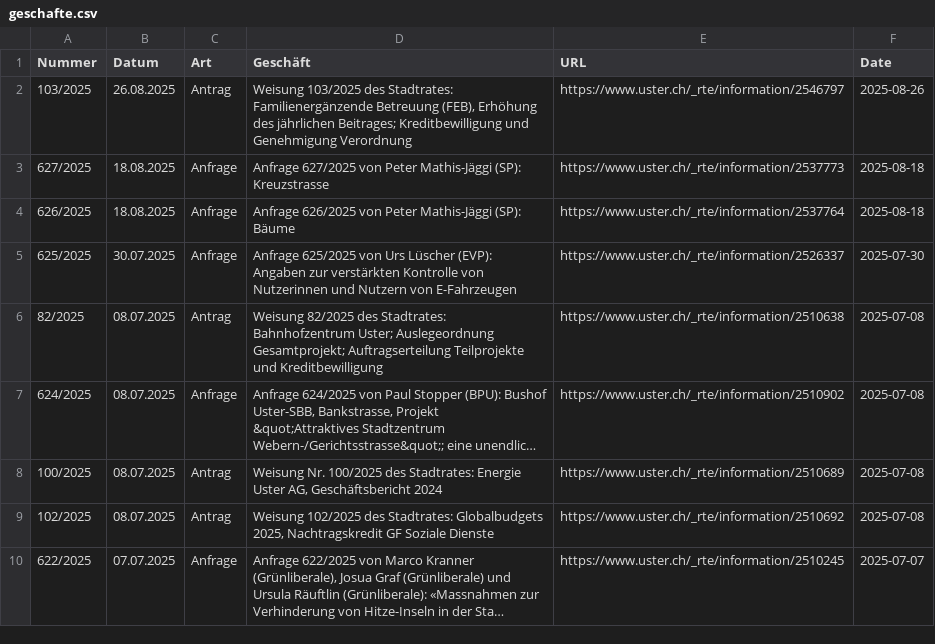
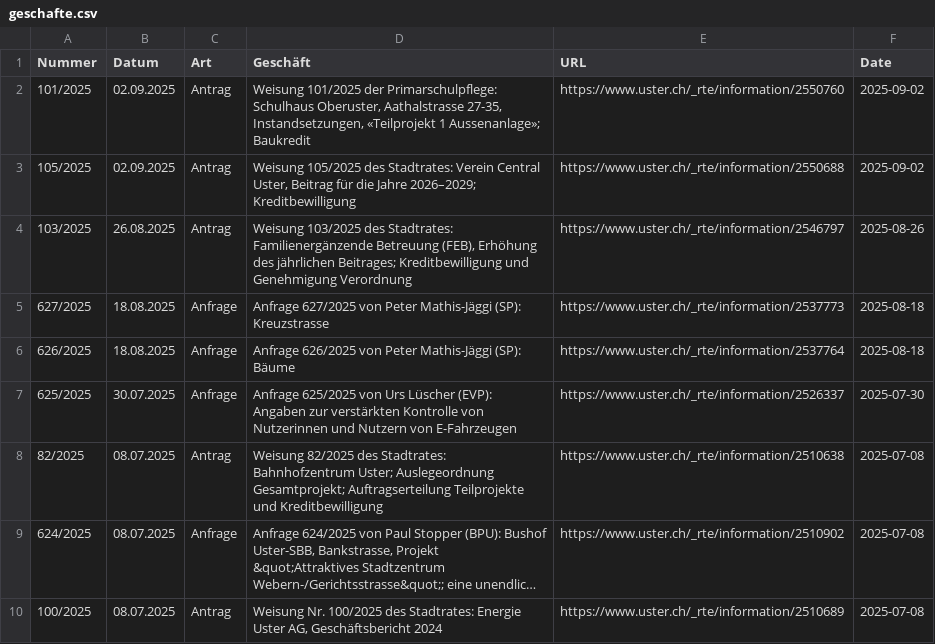
Before and after one commit to data-socialthink/politik-uster, a CSV file: geschafte.csv, drawn as a sheet; only a part is shown; the shorter side is filled out with more unchanged rows; long unchanged cells end in ….

Commit message:
Update: 2025-09-03 02:05:05

```diff
--- a/geschafte.csv
+++ b/geschafte.csv
@@ -1,2 +1,4 @@
 "Nummer","Datum","Art","Geschäft","URL","Date"
+"101/2025","02.09.2025","Antrag","Weisung 101/2025 der Primarschulpflege: Schulhaus Oberuster, Aathalstrasse 27-35, Instandsetzungen, «Teilprojekt 1 Aussenanlage»; Baukredit","https://www.uster.ch/_rte/information/2550760","2025-09-02"
+"105/2025","02.09.2025","Antrag","Weisung 105/2025 des Stadtrates: Verein Central Uster, Beitrag für die Jahre 2026–2029; Kreditbewilligung","https://www.uster.ch/_rte/information/2550688","2025-09-02"
 "103/2025","26.08.2025","Antrag","Weisung 103/2025 des Stadtrates: Familienergänzende Betreuung (FEB), Erhöhung des jährlichen Beitrages; Kreditbewilligung und Genehmigung Verordnung","https://www.uster.ch/_rte/information/2546797","2025-08-26"
```
